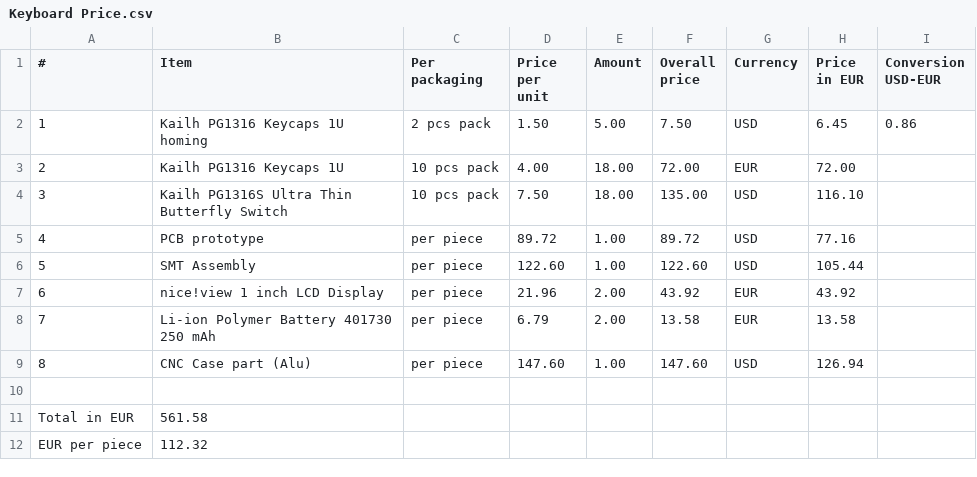
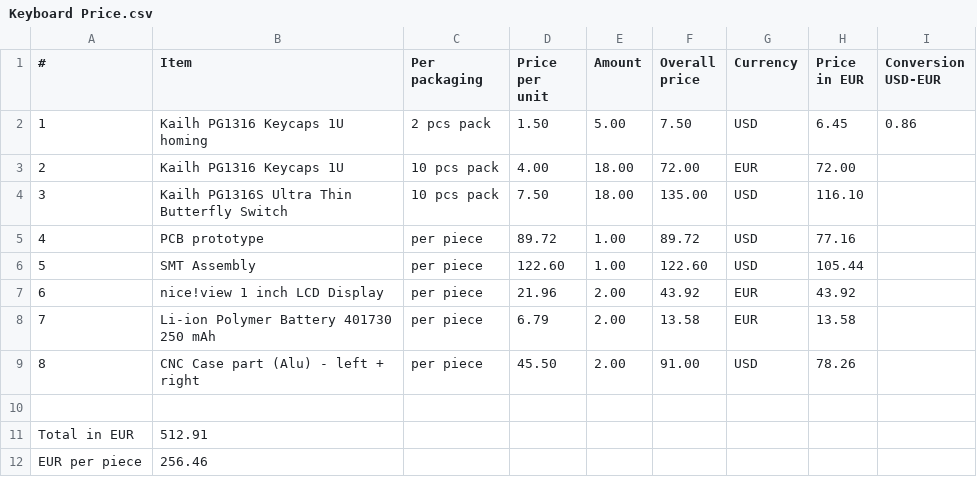
Before and after one commit to oleksandrmaslov/wafer-zmk-config, a CSV file: pcb/Keyboard Price.csv, drawn as a sheet.

Commit message:
Update CNC case price to $91 for the pair and recalculate totals
Updated the keyboard price list and adjusted total values.

```diff
--- a/pcb/Keyboard Price.csv
+++ b/pcb/Keyboard Price.csv
@@ -8,5 +8,5 @@
 7,Li-ion Polymer Battery 401730 250 mAh,per piece,6.79,2.00,13.58,EUR,13.58,
-8,CNC Case part (Alu),per piece,147.60,1.00,147.60,USD,126.94,
+8,CNC Case part (Alu) - left + right,per piece,45.50,2.00,91.00,USD,78.26,
 ,,,,,,,,
-Total in EUR,561.58,,,,,,,
-EUR per piece,112.32,,,,,,,
+Total in EUR,512.91,,,,,,,
+EUR per piece,256.46,,,,,,,
```
